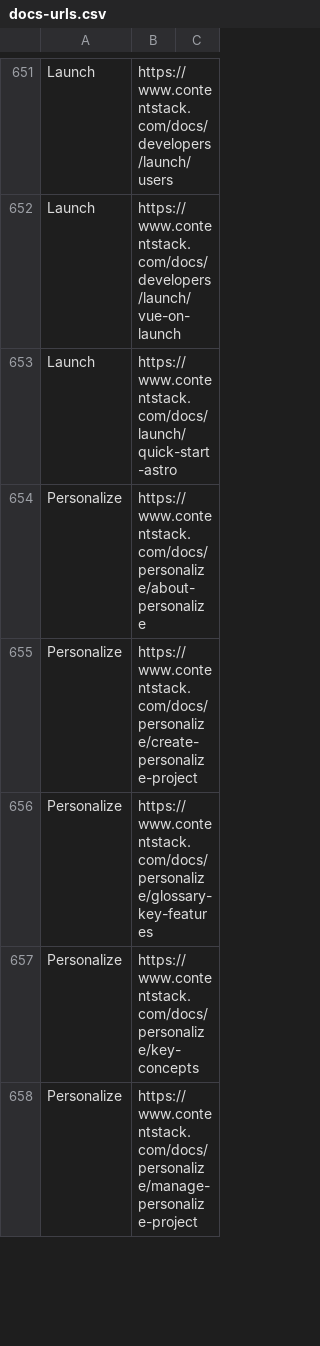
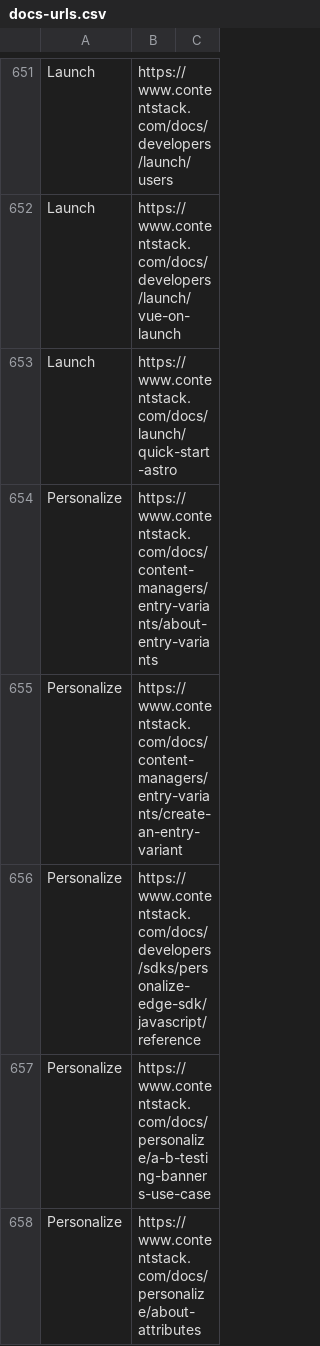
Before and after one commit to priyal-patil/contentstack-docs-automation-suite, a CSV file: data/docs-urls.csv, drawn as a sheet; only a part is shown, gaps mark what is left out; the shorter side is filled out with more unchanged rows; the diff covers the shown part only.

```diff
--- a/data/docs-urls.csv
+++ b/data/docs-urls.csv
@@ -653 +653,6 @@ Launch,https://www.contentstack.com/docs/developers/launch/vue-on-launch
 Launch,https://www.contentstack.com/docs/launch/quick-start-astro
+Personalize,https://www.contentstack.com/docs/content-managers/entry-variants/about-entry-variants
+Personalize,https://www.contentstack.com/docs/content-managers/entry-variants/create-an-entry-variant
+Personalize,https://www.contentstack.com/docs/developers/sdks/personalize-edge-sdk/javascript/reference
+Personalize,https://www.contentstack.com/docs/personalize/a-b-testing-banners-use-case
+Personalize,https://www.contentstack.com/docs/personalize/about-attributes
```
Also changed, not shown: 48 added rows elsewhere in this file, 55 other files.
